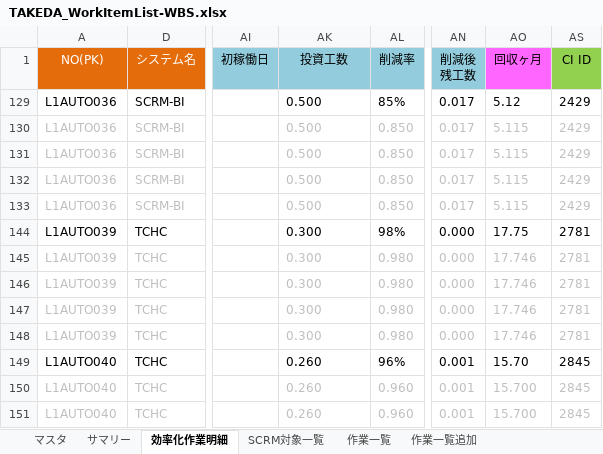
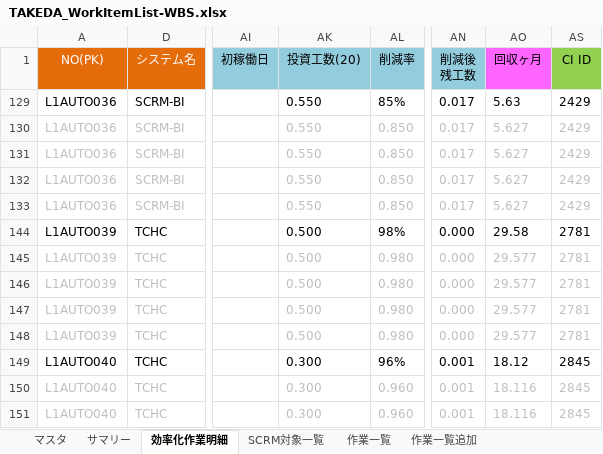
Before and after one commit to liliad1/takeda-doc, an Excel workbook: TAKEDA_WorkItemList-WBS.xlsx, sheet 効率化作業明細, drawn as a sheet; only a part is shown, gaps mark what is left out; values as stored, in another font and other column widths than the file's, no borders; the diff covers the shown part only; the diff names each change by its address in the sheet, - before the commit and + after, or states it on an @@ line.

Commit message:
updated

```diff
--- a/TAKEDA_WorkItemList-WBS.xlsx (sheet 効率化作業明細)
+++ b/TAKEDA_WorkItemList-WBS.xlsx (sheet 効率化作業明細)
-AK1: 投資工数
+AK1: 投資工数(20)
-AK129:AK133 (投資工数(20)): 0.500
+AK129:AK133 (投資工数(20)): 0.550
-AO129 (回収ヶ月): 5.12
+AO129 (回収ヶ月): 5.63
-AO130:AO133 (回収ヶ月): 5.115
+AO130:AO133 (回収ヶ月): 5.627
-AK144:AK148 (投資工数(20)): 0.300
+AK144:AK148 (投資工数(20)): 0.500
-AO144 (回収ヶ月): 17.75
+AO144 (回収ヶ月): 29.58
-AO145:AO148 (回収ヶ月): 17.746
+AO145:AO148 (回収ヶ月): 29.577
-AK149:AK151 (投資工数(20)): 0.260
+AK149:AK151 (投資工数(20)): 0.300
-AO149 (回収ヶ月): 15.70
+AO149 (回収ヶ月): 18.12
-AO150:AO151 (回収ヶ月): 15.700
+AO150:AO151 (回収ヶ月): 18.116
```
Also changed, not shown: 5 removed rows and 19 edited cells elsewhere in this sheet, hidden cells.
